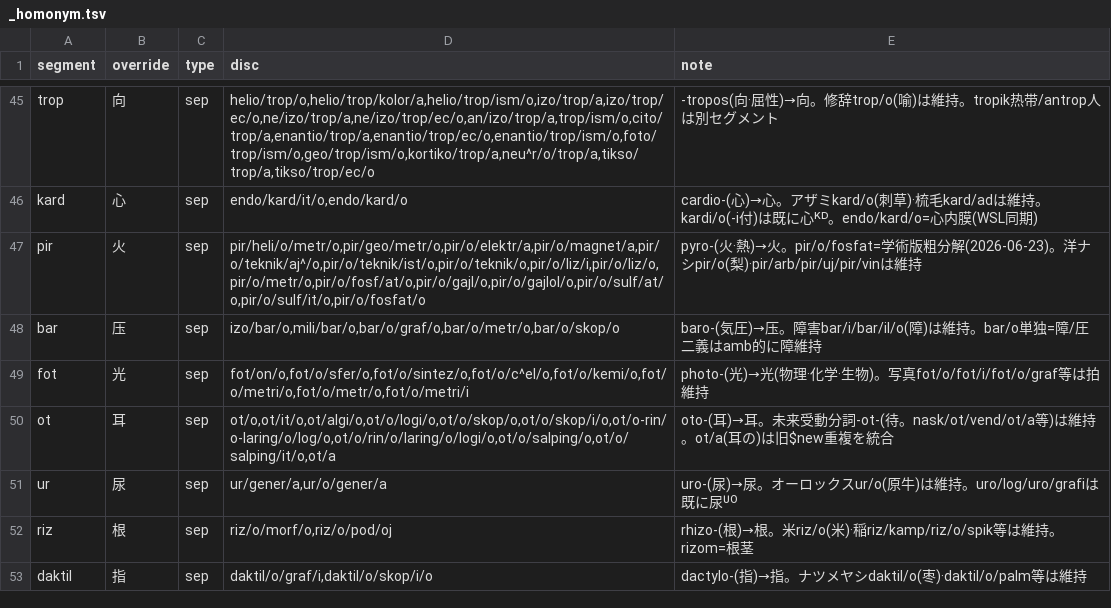
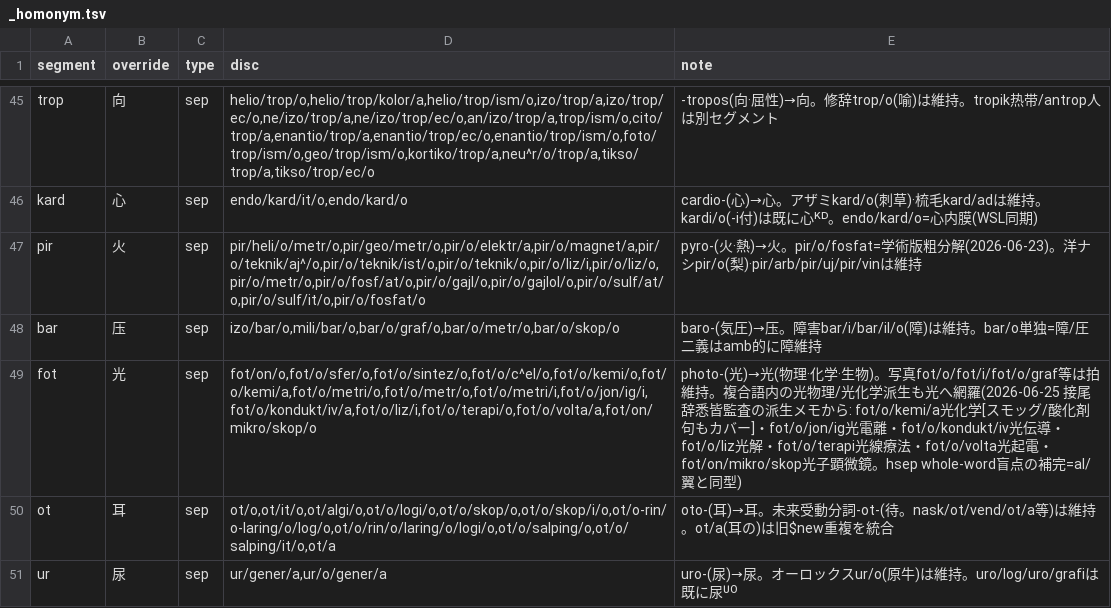
Before and after one commit to Takatakatake/kanji_assign, a TSV file: _homonym.tsv, drawn as a sheet; only a part is shown, gaps mark what is left out; the shorter side is filled out with more unchanged rows.

```diff
--- a/_homonym.tsv
+++ b/_homonym.tsv
@@ -48,3 +48,3 @@ pir	火	sep	pir/heli/o/metr/o,pir/geo/metr/o,pir/o/elektr/a,pir/o/magnet/a,pir/o
 bar	压	sep	izo/bar/o,mili/bar/o,bar/o/graf/o,bar/o/metr/o,bar/o/skop/o	baro-(気圧)→压。障害bar/i/bar/il/o(障)は維持。bar/o単独=障/圧二義はamb的に障維持
-fot	光	sep	fot/on/o,fot/o/sfer/o,fot/o/sintez/o,fot/o/c^el/o,fot/o/kemi/o,fot/o/metri/o,fot/o/metr/o,fot/o/metri/i	photo-(光)→光(物理·化学·生物)。写真fot/o/fot/i/fot/o/graf等は拍維持
+fot	光	sep	fot/on/o,fot/o/sfer/o,fot/o/sintez/o,fot/o/c^el/o,fot/o/kemi/o,fot/o/kemi/a,fot/o/metri/o,fot/o/metr/o,fot/o/metri/i,fot/o/jon/ig/i,fot/o/kondukt/iv/a,fot/o/liz/i,fot/o/terapi/o,fot/o/volta/a,fot/on/mikro/skop/o	photo-(光)→光(物理·化学·生物)。写真fot/o/fot/i/fot/o/graf等は拍維持。複合語内の光物理/光化学派生も光へ網羅(2026-06-25 接尾辞悉皆監査の派生メモから: fot/o/kemi/a光化学[スモッグ/酸化剤句もカバー]・fot/o/jon/ig光電離・fot/o/kondukt/iv光伝導・fot/o/liz光解・fot/o/terapi光線療法・fot/o/volta光起電・fot/on/mikro/skop光子顕微鏡。hsep whole-word盲点の補完=al/翼と同型)
 ot	耳	sep	ot/o,ot/it/o,ot/algi/o,ot/o/logi/o,ot/o/skop/o,ot/o/skop/i/o,ot/o-rin/o-laring/o/log/o,ot/o/rin/o/laring/o/logi/o,ot/o/salping/o,ot/o/salping/it/o,ot/a	oto-(耳)→耳。未来受動分詞-ot-(待。nask/ot/vend/ot/a等)は維持。ot/a(耳の)は旧$new重複を統合
```
Also changed, not shown: _homonym_disp.tsv, 3 other files.
